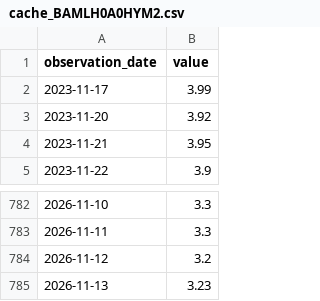
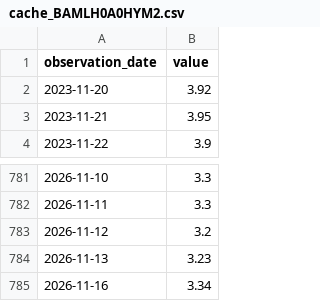
Before and after one commit to duksunghcg-ship-it/sentinel, a CSV file: cache/cache_BAMLH0A0HYM2.csv, drawn as a sheet; only a part is shown, gaps mark what is left out; removed rows and columns are numbered as before the commit, all else as after; the diff names each change by its address in the sheet, - before the commit and + after, or states it on an @@ line.

```diff
--- a/cache/cache_BAMLH0A0HYM2.csv
+++ b/cache/cache_BAMLH0A0HYM2.csv
-row 2: 2023-11-17 | 3.99
+row 785: 2026-11-16 | 3.34
```
Also changed, not shown: cache/cache_CBOE_TOTALPC.csv, cache/cache_CBOE_TOTALPC_MA20.csv, 6 other files.
